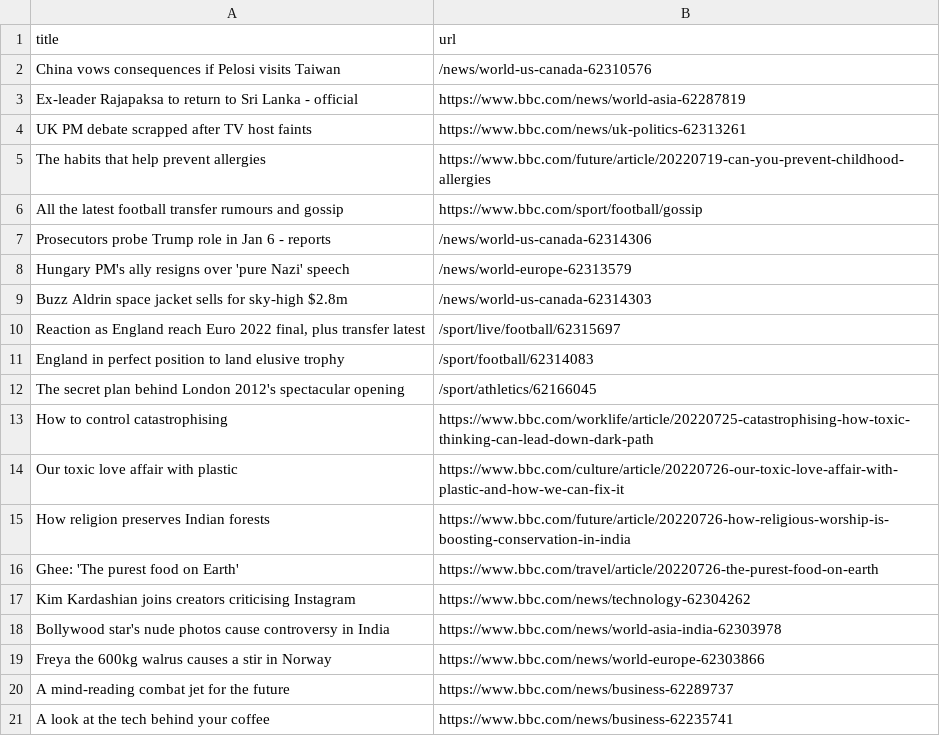
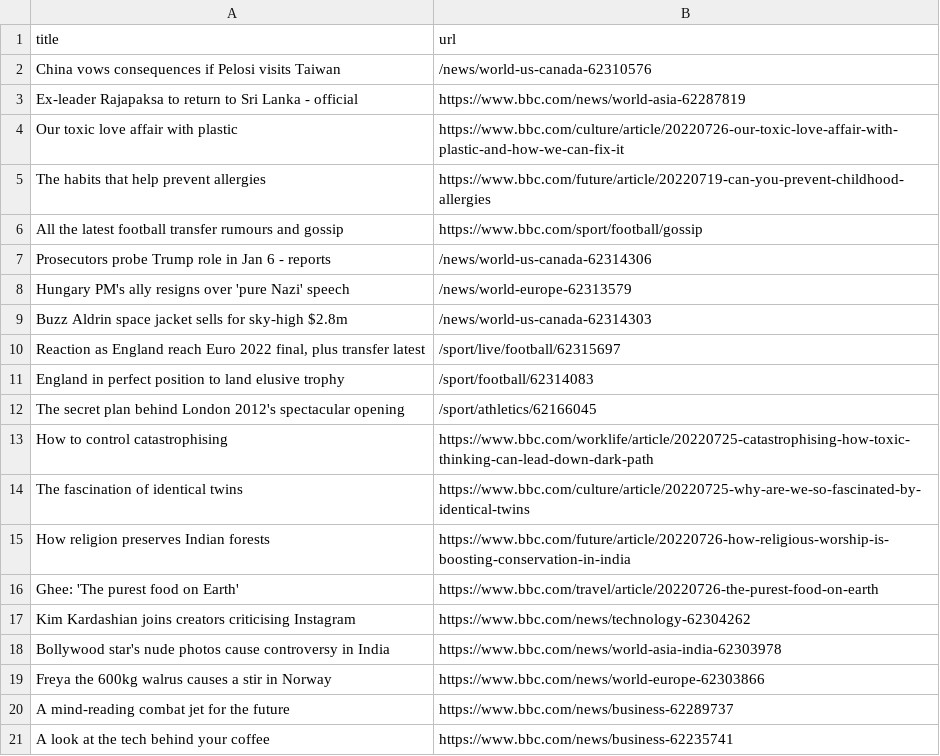
Before and after one commit to miotomita/automatic-scraper-bbc, a CSV file: bbc.csv, drawn as a sheet; only a part is shown.

```diff
--- a/bbc.csv
+++ b/bbc.csv
@@ -3,3 +3,3 @@ China vows consequences if Pelosi visits Taiwan,/news/world-us-canada-62310576
 Ex-leader Rajapaksa to return to Sri Lanka - official,https://www.bbc.com/news/world-asia-62287819
-UK PM debate scrapped after TV host faints,https://www.bbc.com/news/uk-politics-62313261
+Our toxic love affair with plastic,https://www.bbc.com/culture/article/20220726-our-toxic-love-affair-with-plastic-and-how-we-can-fix-it
 The habits that help prevent allergies,https://www.bbc.com/future/article/20220719-can-you-prevent-childhood-allergies
@@ -13,3 +13,3 @@ The secret plan behind London 2012's spectacular opening,/sport/athletics/621660
 How to control catastrophising,https://www.bbc.com/worklife/article/20220725-catastrophising-how-toxic-thinking-can-lead-down-dark-path
-Our toxic love affair with plastic,https://www.bbc.com/culture/article/20220726-our-toxic-love-affair-with-plastic-and-how-we-can-fix-it
+The fascination of identical twins,https://www.bbc.com/culture/article/20220725-why-are-we-so-fascinated-by-identical-twins
 How religion preserves Indian forests,https://www.bbc.com/future/article/20220726-how-religious-worship-is-boosting-conservation-in-india
```
